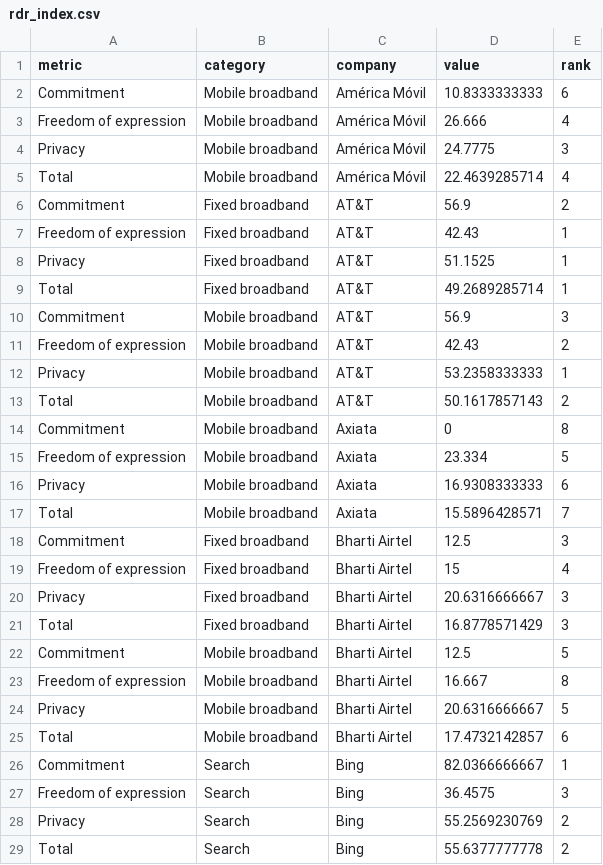
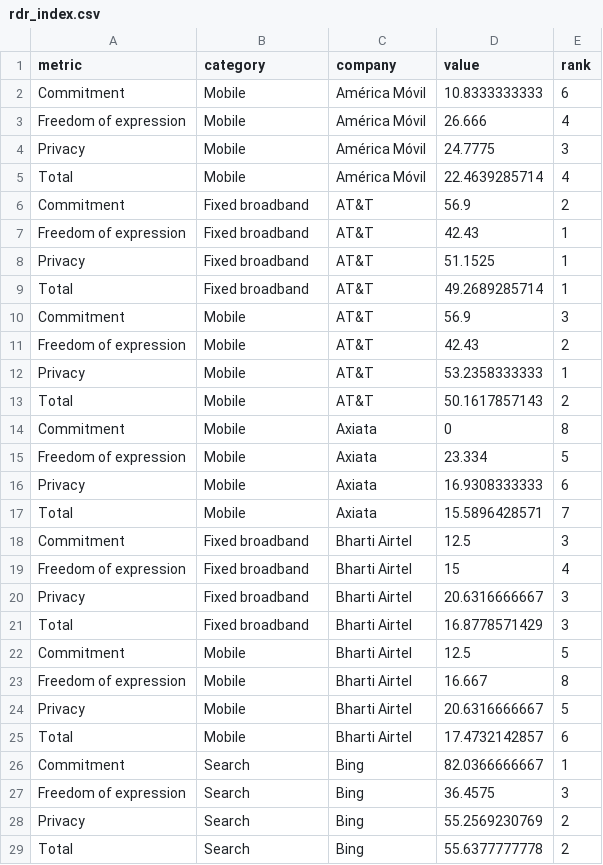
Before and after one commit to berkmancenter/internet_dashboard, a CSV file: packages/ranking-digital-rights/rdr_index.csv, drawn as a sheet; only a part is shown; the diff covers the shown part only.

```diff
--- a/packages/ranking-digital-rights/rdr_index.csv
+++ b/packages/ranking-digital-rights/rdr_index.csv
@@ -1,6 +1,6 @@
 metric,category,company,value,rank
-Commitment,Mobile broadband,América Móvil,10.8333333333,6
-Freedom of expression,Mobile broadband,América Móvil,26.666,4
-Privacy,Mobile broadband,América Móvil,24.7775,3
-Total,Mobile broadband,América Móvil,22.4639285714,4
+Commitment,Mobile,América Móvil,10.8333333333,6
+Freedom of expression,Mobile,América Móvil,26.666,4
+Privacy,Mobile,América Móvil,24.7775,3
+Total,Mobile,América Móvil,22.4639285714,4
 Commitment,Fixed broadband,AT&T,56.9,2
@@ -9,10 +9,10 @@ Privacy,Fixed broadband,AT&T,51.1525,1
 Total,Fixed broadband,AT&T,49.2689285714,1
-Commitment,Mobile broadband,AT&T,56.9,3
-Freedom of expression,Mobile broadband,AT&T,42.43,2
-Privacy,Mobile broadband,AT&T,53.2358333333,1
-Total,Mobile broadband,AT&T,50.1617857143,2
-Commitment,Mobile broadband,Axiata,0,8
-Freedom of expression,Mobile broadband,Axiata,23.334,5
-Privacy,Mobile broadband,Axiata,16.9308333333,6
-Total,Mobile broadband,Axiata,15.5896428571,7
+Commitment,Mobile,AT&T,56.9,3
+Freedom of expression,Mobile,AT&T,42.43,2
+Privacy,Mobile,AT&T,53.2358333333,1
+Total,Mobile,AT&T,50.1617857143,2
+Commitment,Mobile,Axiata,0,8
+Freedom of expression,Mobile,Axiata,23.334,5
+Privacy,Mobile,Axiata,16.9308333333,6
+Total,Mobile,Axiata,15.5896428571,7
 Commitment,Fixed broadband,Bharti Airtel,12.5,3
@@ -21,6 +21,6 @@ Privacy,Fixed broadband,Bharti Airtel,20.6316666667,3
 Total,Fixed broadband,Bharti Airtel,16.8778571429,3
-Commitment,Mobile broadband,Bharti Airtel,12.5,5
-Freedom of expression,Mobile broadband,Bharti Airtel,16.667,8
-Privacy,Mobile broadband,Bharti Airtel,20.6316666667,5
-Total,Mobile broadband,Bharti Airtel,17.4732142857,6
+Commitment,Mobile,Bharti Airtel,12.5,5
+Freedom of expression,Mobile,Bharti Airtel,16.667,8
+Privacy,Mobile,Bharti Airtel,20.6316666667,5
+Total,Mobile,Bharti Airtel,17.4732142857,6
 Commitment,Search,Bing,82.0366666667,1
```
Also changed, not shown: 16 edited cells elsewhere in this file, 5 other files.
